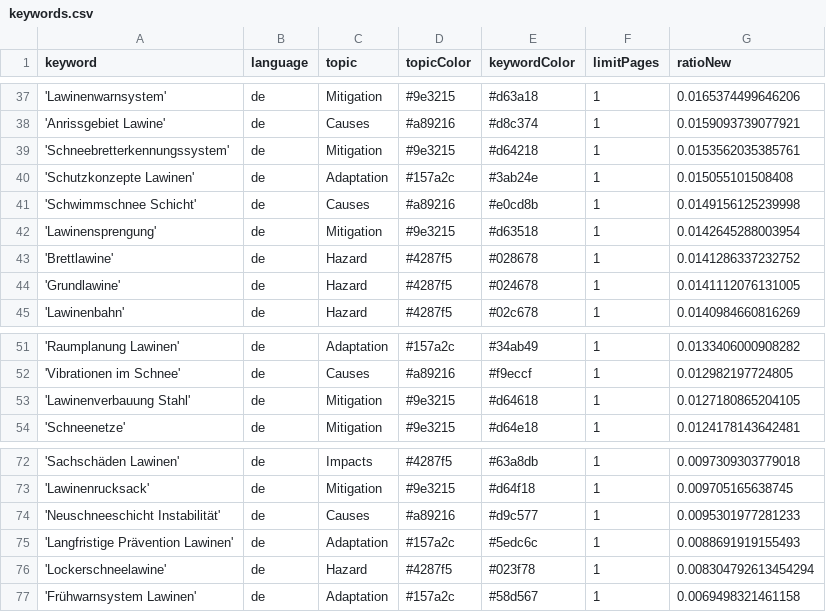
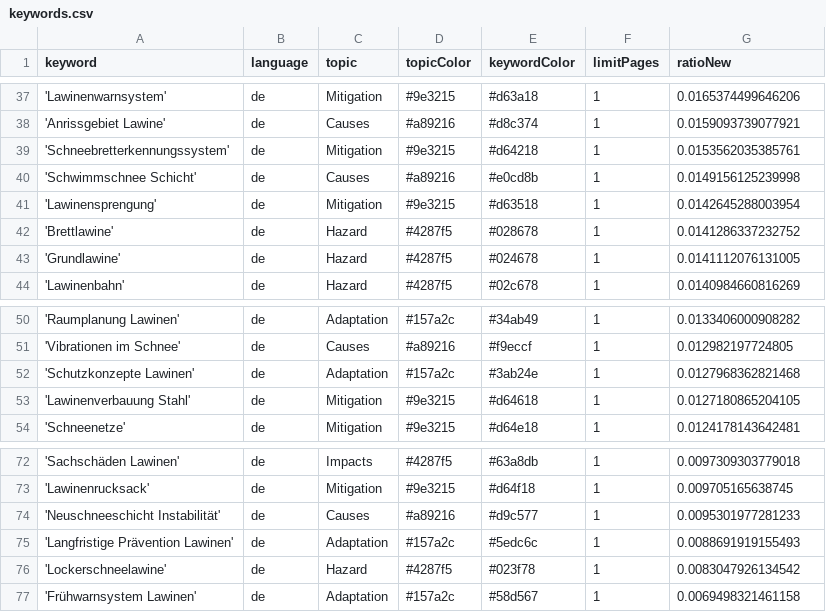
Before and after one commit to picawe-news/AvalancheIsComing, a CSV file: keywords.csv, drawn as a sheet; only a part is shown, gaps mark what is left out.

Commit message:
Commit from GitHub Actions (harvest:0.0)

```diff
--- a/keywords.csv
+++ b/keywords.csv
@@ -39,3 +39,2 @@ keyword,language,topic,topicColor,keywordColor,limitPages,ratioNew
 'Schneebretterkennungssystem',de,Mitigation,#9e3215,#d64218,1,0.0153562035385761
-'Schutzkonzepte Lawinen',de,Adaptation,#157a2c,#3ab24e,1,0.015055101508408
 'Schwimmschnee Schicht',de,Causes,#a89216,#e0cd8b,1,0.0149156125239998
@@ -52,2 +51,3 @@ keyword,language,topic,topicColor,keywordColor,limitPages,ratioNew
 'Vibrationen im Schnee',de,Causes,#a89216,#f9eccf,1,0.012982197724805
+'Schutzkonzepte Lawinen',de,Adaptation,#157a2c,#3ab24e,1,0.0127968362821468
 'Lawinenverbauung Stahl',de,Mitigation,#9e3215,#d64618,1,0.0127180865204105
@@ -75,3 +75,3 @@ keyword,language,topic,topicColor,keywordColor,limitPages,ratioNew
 'Langfristige Prävention Lawinen',de,Adaptation,#157a2c,#5edc6c,1,0.0088691919155493
-'Lockerschneelawine',de,Hazard,#4287f5,#023f78,1,0.008304792613454294
+'Lockerschneelawine',de,Hazard,#4287f5,#023f78,1,0.0083047926134542
 'Frühwarnsystem Lawinen',de,Adaptation,#157a2c,#58d567,1,0.0069498321461158
```
